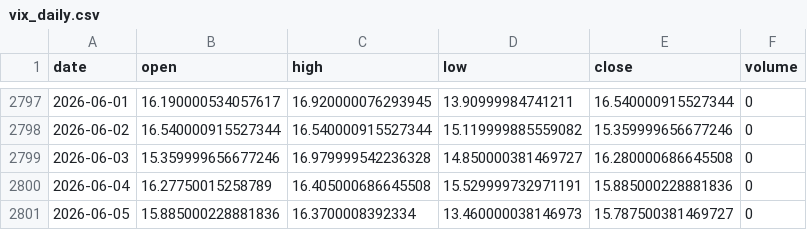
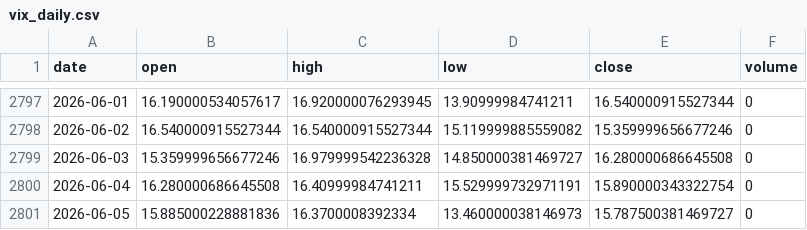
Before and after one commit to pravindev666/David-V2, a CSV file: data/vix_daily.csv, drawn as a sheet; only a part is shown, gaps mark what is left out.

Commit message:
Auto-sync: Market data update 2026-06-05 13:49

```diff
--- a/data/vix_daily.csv
+++ b/data/vix_daily.csv
@@ -2799,3 +2799,3 @@ date,open,high,low,close,volume
 2026-06-03,15.359999656677246,16.979999542236328,14.850000381469727,16.280000686645508,0
-2026-06-04,16.27750015258789,16.405000686645508,15.529999732971191,15.885000228881836,0
+2026-06-04,16.280000686645508,16.40999984741211,15.529999732971191,15.890000343322754,0
 2026-06-05,15.885000228881836,16.3700008392334,13.460000038146973,15.787500381469727,0
```
